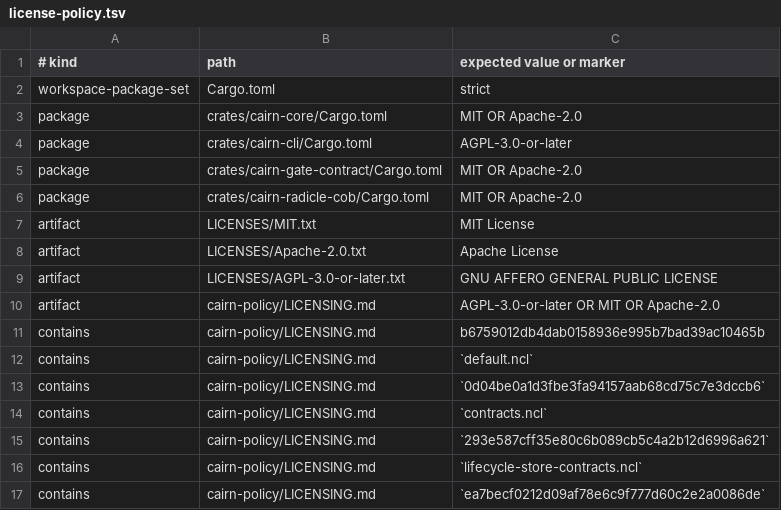
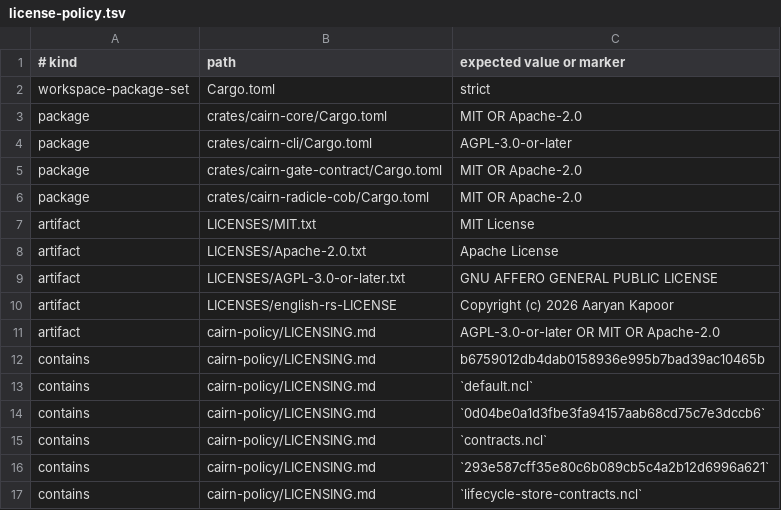
Before and after one commit to OnixResearch/cairn, a TSV file: license-policy.tsv, drawn as a sheet; only a part is shown; the shorter side is filled out with more unchanged rows.

Commit message:
Add advisory englishc prose checks
Add an opt-in read-only prose check with structured JSON and machine transport. Grammar findings never change lifecycle outcomes; suggestions require author review. Pin the upstream library and Nix content hash, retain its MIT notice, and add actual-engine consumer regression coverage.

Remove obsolete post-release prose/source-text assertions while retaining declared implementation references. Sync and archive the native change with observed package smoke evidence.

Verified: all 27 x86_64 Nix checks, focused prose regressions, a packaged foreign-CWD machine smoke, and native validation/gates/traceability.

```diff
--- a/license-policy.tsv
+++ b/license-policy.tsv
@@ -9,2 +9,3 @@ artifact	LICENSES/Apache-2.0.txt	Apache License
 artifact	LICENSES/AGPL-3.0-or-later.txt	GNU AFFERO GENERAL PUBLIC LICENSE
+artifact	LICENSES/english-rs-LICENSE	Copyright (c) 2026 Aaryan Kapoor
 artifact	cairn-policy/LICENSING.md	AGPL-3.0-or-later OR MIT OR Apache-2.0
```
Also changed, not shown: 22 other files.
